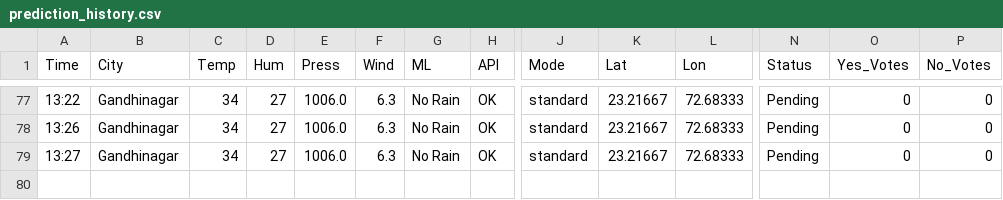
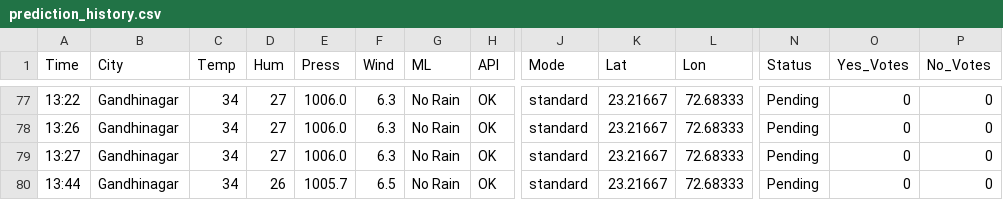
Before and after one commit to Shivang010204/RainCast, a CSV file: data/prediction_history.csv, drawn as a sheet; only a part is shown, gaps mark what is left out; rows hold the shown columns only; the diff names each change by its address in the sheet, - before the commit and + after, or states it on an @@ line.

Commit message:
Update all files and project assets

```diff
--- a/data/prediction_history.csv
+++ b/data/prediction_history.csv
+row 80: 13:44 | Gandhinagar | 34 | 26 | 1005.7 | 6.5 | No Rain | OK | standard | 23.21667 | 72.68333 | Pending | 0 | 0
```
